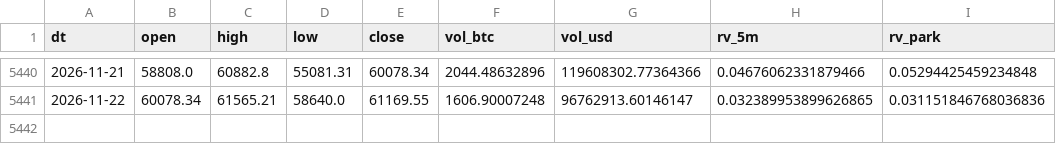
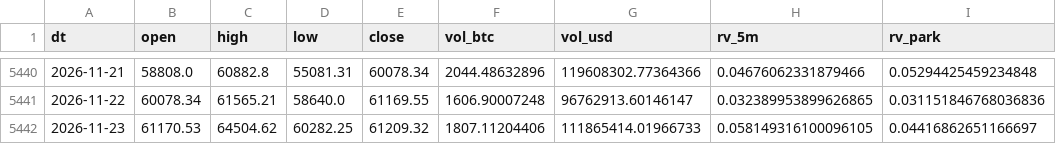
Before and after one commit to samirjedeon/majesty-web-design, a CSV file: btc-signal/data/processed/btc_daily_ohlcv.csv, drawn as a sheet; only a part is shown, gaps mark what is left out; the diff names each change by its address in the sheet, - before the commit and + after, or states it on an @@ line.

```diff
--- a/btc-signal/data/processed/btc_daily_ohlcv.csv
+++ b/btc-signal/data/processed/btc_daily_ohlcv.csv
+row 5442: 2026-11-23 | 61170.53 | 64504.62 | 60282.25 | 61209.32 | 1807.11204406 | 111865414.01966733 | 0.058149316100096105 | 0.04416862651166697
```
Also changed, not shown: btc-signal/data/signals_log.csv, 1 other file.
